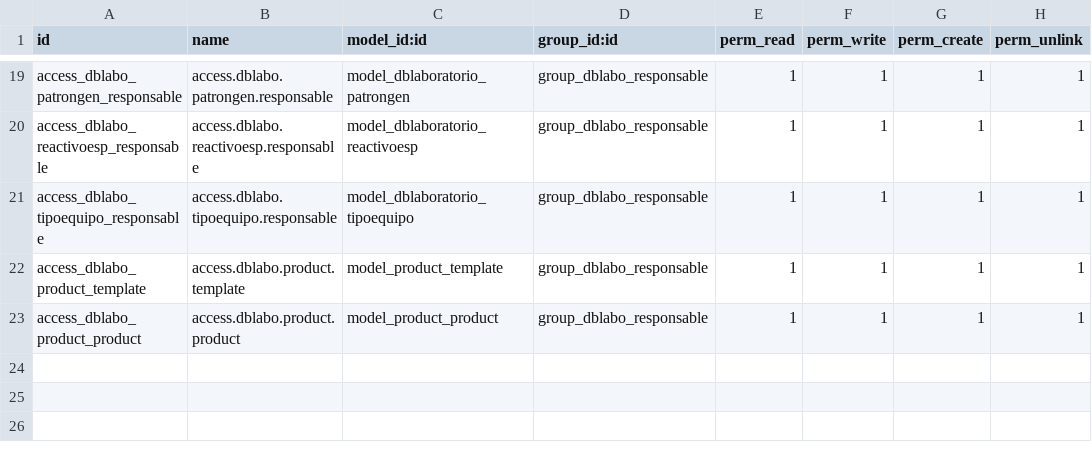
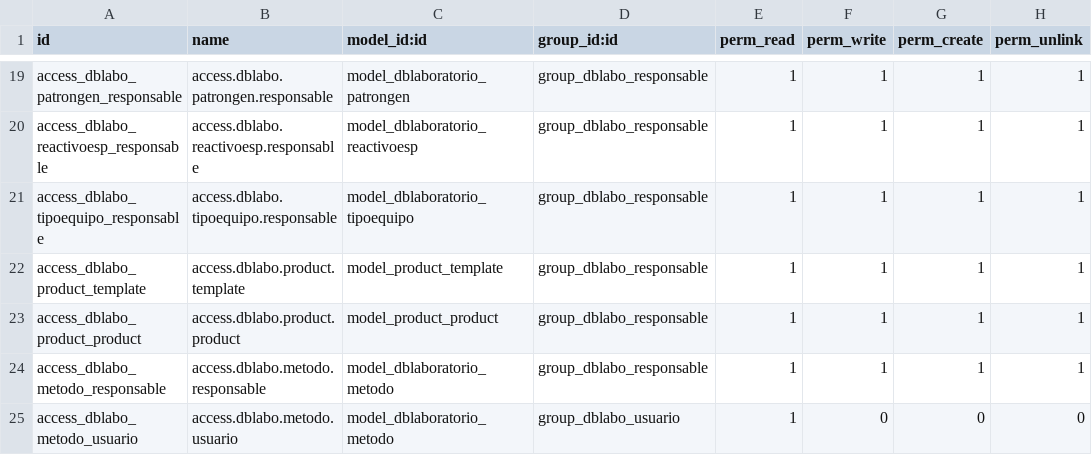
Before and after one commit to fcanomar/dblaboratorio, a CSV file: security/ir.model.access.csv, drawn as a sheet; only a part is shown, gaps mark what is left out; the diff names each change by its address in the sheet, - before the commit and + after, or states it on an @@ line.

Commit message:
añadida regla para dblabo metodo

```diff
--- a/security/ir.model.access.csv
+++ b/security/ir.model.access.csv
+row 24: access_dblabo_metodo_responsable | access.dblabo.metodo.responsable | model_dblaboratorio_metodo | group_dblabo_responsable | 1 | 1 | 1 | 1
+row 25: access_dblabo_metodo_usuario | access.dblabo.metodo.usuario | model_dblaboratorio_metodo | group_dblabo_usuario | 1 | 0 | 0 | 0
```
